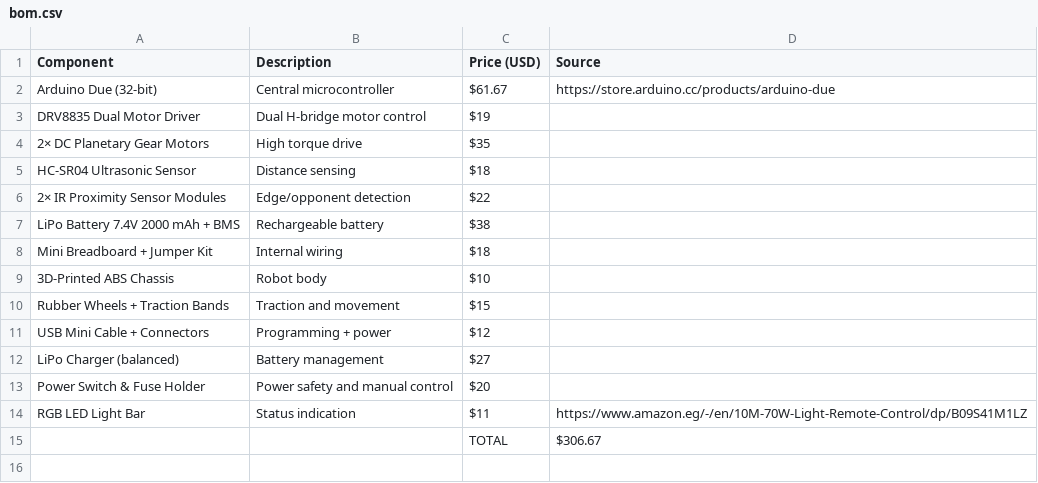
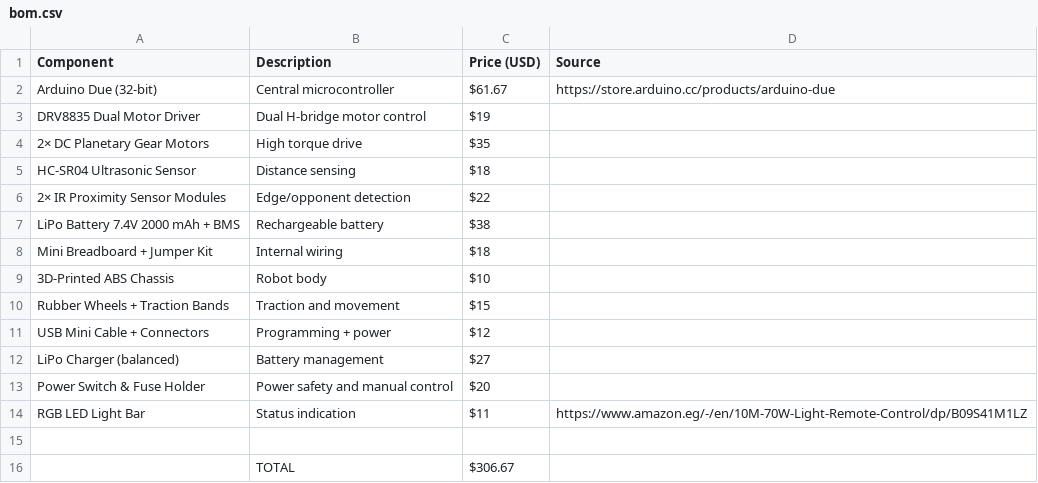
Before and after one commit to Tareq-Khalil/fighting_robota, a CSV file: bom.csv, drawn as a sheet; the diff names each change by its address in the sheet, - before the commit and + after, or states it on an @@ line.

Commit message:
Update bom.csv

```diff
--- a/bom.csv
+++ b/bom.csv
-row 15:  |  | TOTAL | $306.67
+row 15: (empty)
+row 16:  | TOTAL | $306.67
```
